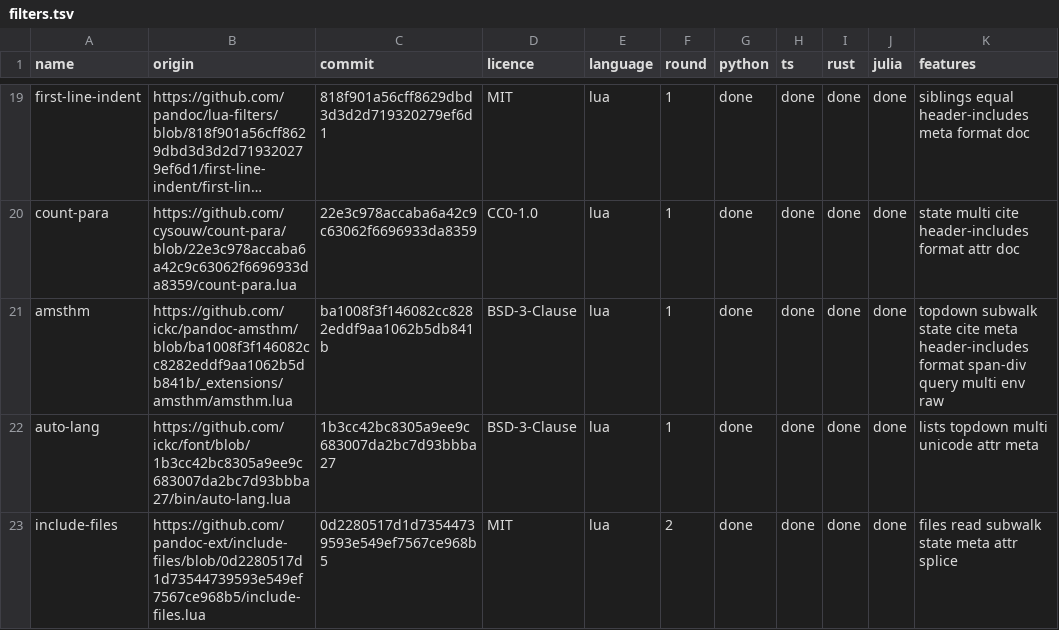
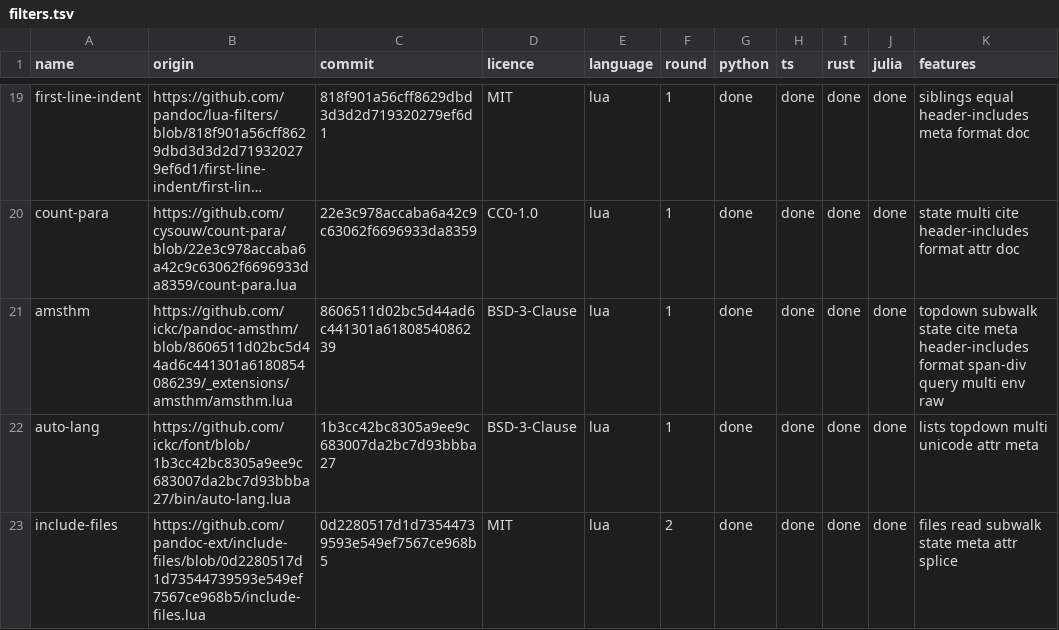
Before and after one commit to ickc/panir-filters, a TSV file: filters.tsv, drawn as a sheet; only a part is shown, gaps mark what is left out; long unchanged cells end in …; the diff names each change by its address in the sheet, - before the commit and + after, or states it on an @@ line.

Commit message:
README, HOSTS and the rounds' records for amsthm at its proposed v4.0.0: 20 of the 25 filters pure, 3 calling pandoc; HOSTS' dated section (run.py host amsthm 3,060 runs, all the original's; with the others as before 9,030, 8,851 and 179 known; run.py test 3,774 and 58), amsthm's row gone from what each filter needs; dated notes in ROUND1, ROUND2, RESULTS, SURVEY and GAPS; filters.tsv at 8606511

```diff
--- a/filters.tsv
+++ b/filters.tsv
-B21 (origin): https://github.com/ickc/pandoc-amsthm/blob/ba1008f3f146082cc8282eddf9aa1062b5db841b/_extensions/amsthm/amsthm.lua
+B21 (origin): https://github.com/ickc/pandoc-amsthm/blob/8606511d02bc5d44ad6c441301a6180854086239/_extensions/amsthm/amsthm.lua
-C21 (commit): ba1008f3f146082cc8282eddf9aa1062b5db841b
+C21 (commit): 8606511d02bc5d44ad6c441301a6180854086239
```
Also changed, not shown: 7 other files.
